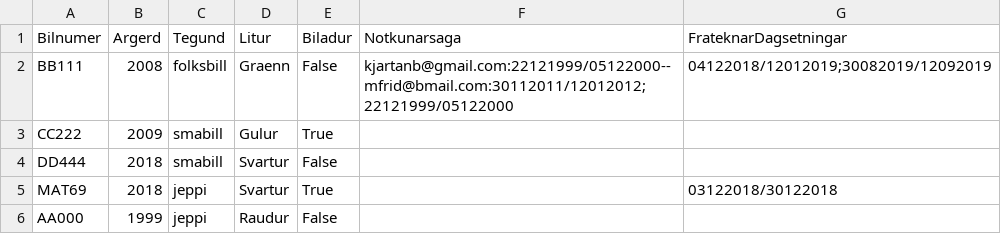
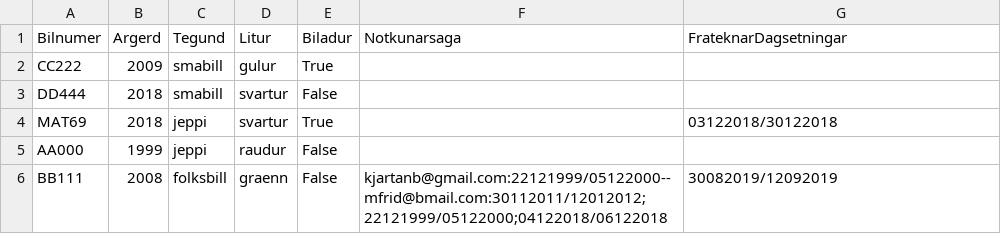
Before and after one commit to Lobos98/Lokaverkefni18, a CSV file: Data/list_of_cars.csv, drawn as a sheet.

```diff
--- a/Data/list_of_cars.csv
+++ b/Data/list_of_cars.csv
@@ -1,6 +1,6 @@
 Bilnumer,Argerd,Tegund,Litur,Biladur,Notkunarsaga,FrateknarDagsetningar
-BB111,2008,folksbill,Graenn,False,kjartanb@gmail.com:22121999/05122000--mfrid@bmail.com:30112011/12012012;22121999/05122000,04122018/12012019;30082019/12092019
-CC222,2009,smabill,Gulur,True,,
-DD444,2018,smabill,Svartur,False,,
-MAT69,2018,jeppi,Svartur,True,,03122018/30122018
-AA000,1999,jeppi,Raudur,False,,
+CC222,2009,smabill,gulur,True,,
+DD444,2018,smabill,svartur,False,,
+MAT69,2018,jeppi,svartur,True,,03122018/30122018
+AA000,1999,jeppi,raudur,False,,
+BB111,2008,folksbill,graenn,False,kjartanb@gmail.com:22121999/05122000--mfrid@bmail.com:30112011/12012012;22121999/05122000;04122018/06122018,30082019/12092019
```
Also changed, not shown: 4 other files.
